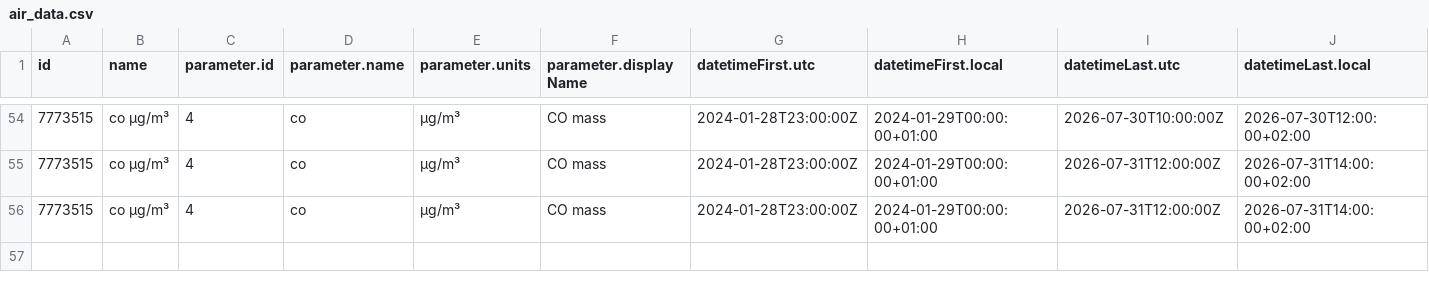
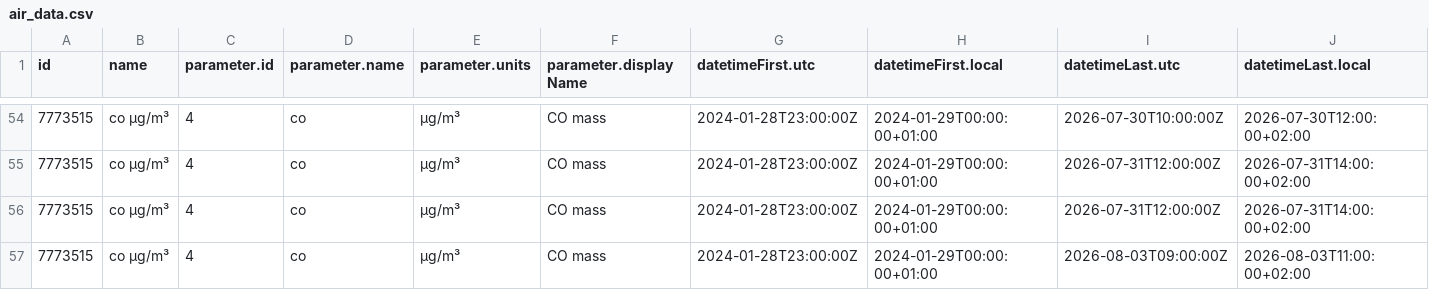
Before and after one commit to javillo-ur/practica_08_airquality, a CSV file: data/air_data.csv, drawn as a sheet; only a part is shown, gaps mark what is left out; rows hold the shown columns only; the diff names each change by its address in the sheet, - before the commit and + after, or states it on an @@ line.

Commit message:
gh actions: Update data Mon Aug  3 10:52:49 UTC 2026

```diff
--- a/data/air_data.csv
+++ b/data/air_data.csv
+row 57: 7773515 | co µg/m³ | 4 | co | µg/m³ | CO mass | 2024-01-28T23:00:00Z | 2024-01-29T00:00:00+01:00 | 2026-08-03T09:00:00Z | 2026-08-03T11:00:00+02:00
```
